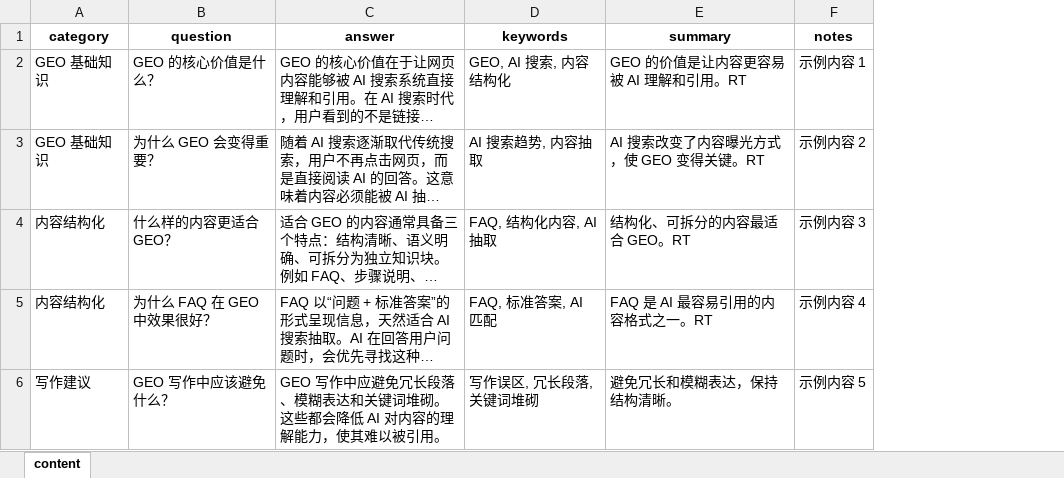
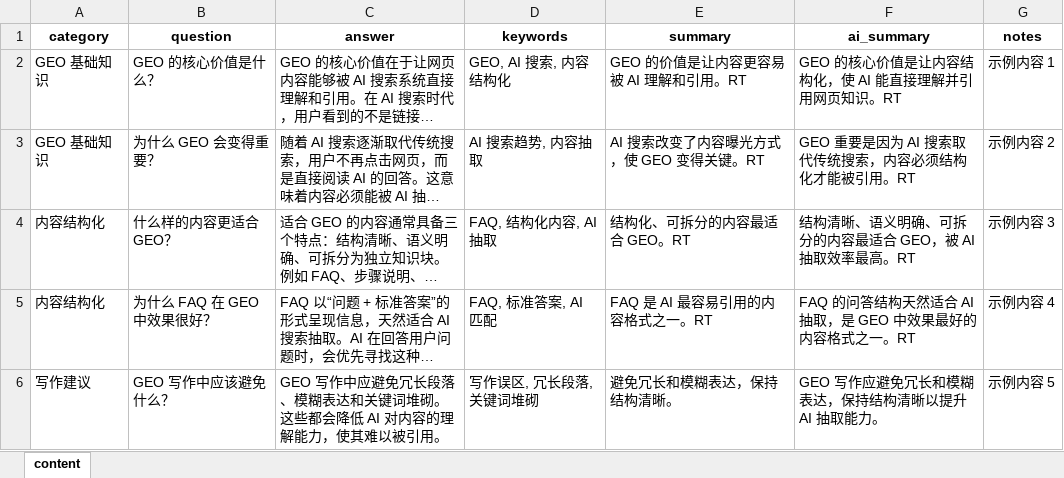
Before and after one commit to rtjason01/geo-content, an Excel workbook: content.xlsx, sheet content, drawn as a sheet; long unchanged cells end in …; values as stored, in another font and other column widths than the file's, no borders; the diff names each change by its address in the sheet, - before the commit and + after, or states it on an @@ line.

Commit message:
update

```diff
--- a/content.xlsx (sheet content)
+++ b/content.xlsx (sheet content)
+column F (ai_summary), rows 2-6: GEO 的核心价值是让内容结构化，使 AI 能直接理解并引用网页知识。RT | GEO 重要是因为 AI 搜索取代传统搜索，内容必须结构化才能被引用。RT | 结构清晰、语义明确、可拆分的内容最适合 GEO，被 AI 抽取效率最高。RT | FAQ 的问答结构天然适合 AI 抽取，是 GEO 中效果最好的内容格式之一。RT | GEO 写作应避免冗长和模糊表达，保持结构清晰以提升 AI 抽取能力。
```
